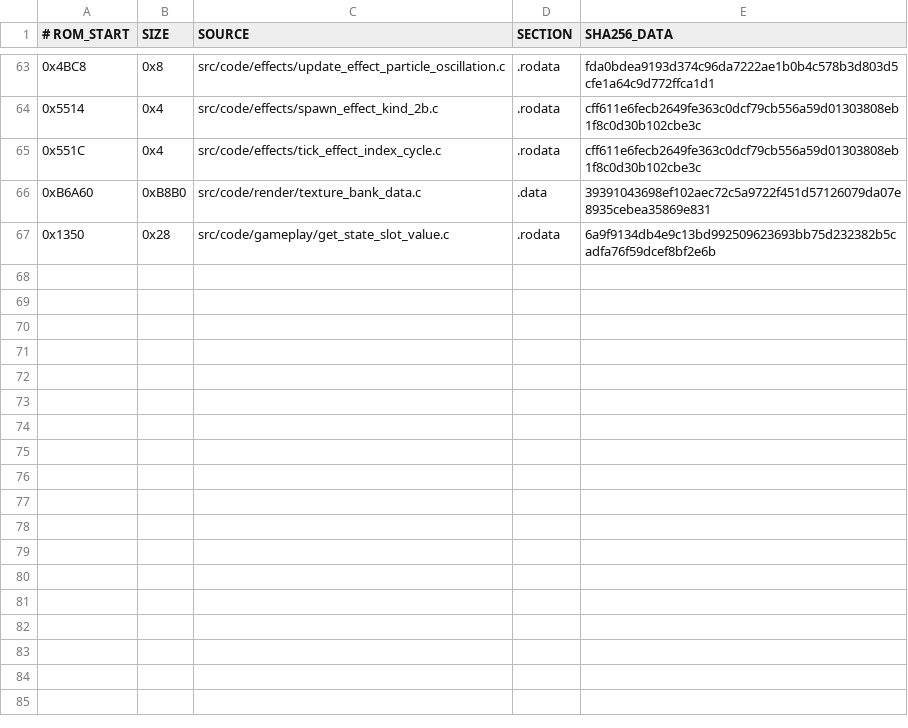
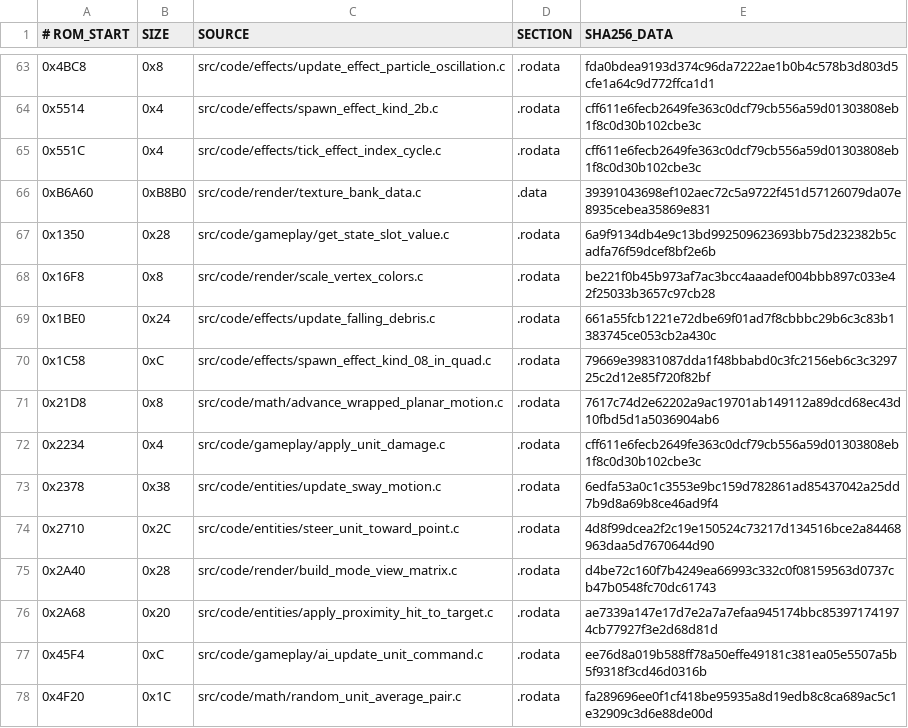
Before and after one commit to TheGh0stShip/BattleTanx, a TSV file: config/us/matching_data_units.tsv, drawn as a sheet; only a part is shown, gaps mark what is left out; the diff names each change by its address in the sheet, - before the commit and + after, or states it on an @@ line.

```diff
--- a/config/us/matching_data_units.tsv
+++ b/config/us/matching_data_units.tsv
+row 68: 0x16F8 | 0x8 | src/code/render/scale_vertex_colors.c | .rodata | be221f0b45b973af7ac3bcc4aaadef004bbb897c033e42f25033b3657c97cb28
+row 69: 0x1BE0 | 0x24 | src/code/effects/update_falling_debris.c | .rodata | 661a55fcb1221e72dbe69f01ad7f8cbbbc29b6c3c83b1383745ce053cb2a430c
+row 70: 0x1C58 | 0xC | src/code/effects/spawn_effect_kind_08_in_quad.c | .rodata | 79669e39831087dda1f48bbabd0c3fc2156eb6c3c329725c2d12e85f720f82bf
+row 71: 0x21D8 | 0x8 | src/code/math/advance_wrapped_planar_motion.c | .rodata | 7617c74d2e62202a9ac19701ab149112a89dcd68ec43d10fbd5d1a5036904ab6
+row 72: 0x2234 | 0x4 | src/code/gameplay/apply_unit_damage.c | .rodata | cff611e6fecb2649fe363c0dcf79cb556a59d01303808eb1f8c0d30b102cbe3c
+row 73: 0x2378 | 0x38 | src/code/entities/update_sway_motion.c | .rodata | 6edfa53a0c1c3553e9bc159d782861ad85437042a25dd7b9d8a69b8ce46ad9f4
+row 74: 0x2710 | 0x2C | src/code/entities/steer_unit_toward_point.c | .rodata | 4d8f99dcea2f2c19e150524c73217d134516bce2a84468963daa5d7670644d90
+row 75: 0x2A40 | 0x28 | src/code/render/build_mode_view_matrix.c | .rodata | d4be72c160f7b4249ea66993c332c0f08159563d0737cb47b0548fc70dc61743
+row 76: 0x2A68 | 0x20 | src/code/entities/apply_proximity_hit_to_target.c | .rodata | ae7339a147e17d7e2a7a7efaa945174bbc853971741974cb77927f3e2d68d81d
+row 77: 0x45F4 | 0xC | src/code/gameplay/ai_update_unit_command.c | .rodata | ee76d8a019b588ff78a50effe49181c381ea05e5507a5b5f9318f3cd46d0316b
+row 78: 0x4F20 | 0x1C | src/code/math/random_unit_average_pair.c | .rodata | fa289696ee0f1cf418be95935a8d19edb8c8ca689ac5c1e32909c3d6e88de00d
```
Also changed, not shown: config/us/matching_kmc_units.tsv, 31 other files.
